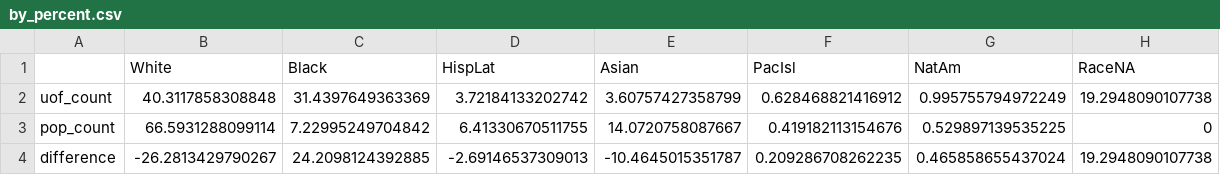
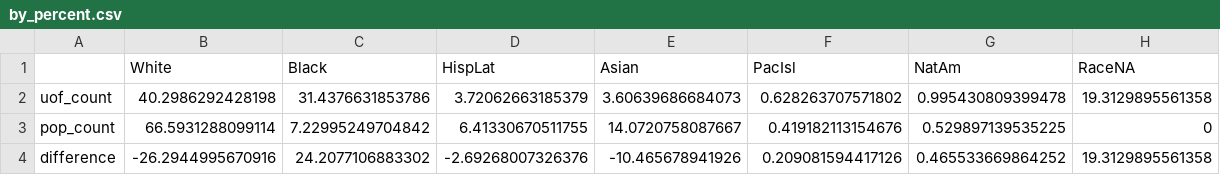
Before and after one commit to cse412-21w/spd-use-of-force, a CSV file: static/by_percent.csv, drawn as a sheet.

```diff
--- a/static/by_percent.csv
+++ b/static/by_percent.csv
@@ -1,4 +1,4 @@
 "","White","Black","HispLat","Asian","PacIsl","NatAm","RaceNA"
-"uof_count",40.3117858308848,31.4397649363369,3.72184133202742,3.60757427358799,0.628468821416912,0.995755794972249,19.2948090107738
+"uof_count",40.2986292428198,31.4376631853786,3.72062663185379,3.60639686684073,0.628263707571802,0.995430809399478,19.3129895561358
 "pop_count",66.5931288099114,7.22995249704842,6.41330670511755,14.0720758087667,0.419182113154676,0.529897139535225,0
-"difference",-26.2813429790267,24.2098124392885,-2.69146537309013,-10.4645015351787,0.209286708262235,0.465858655437024,19.2948090107738
+"difference",-26.2944995670916,24.2077106883302,-2.69268007326376,-10.465678941926,0.209081594417126,0.465533669864252,19.3129895561358
```
Also changed, not shown: static/by_race.csv, 2 other files.
